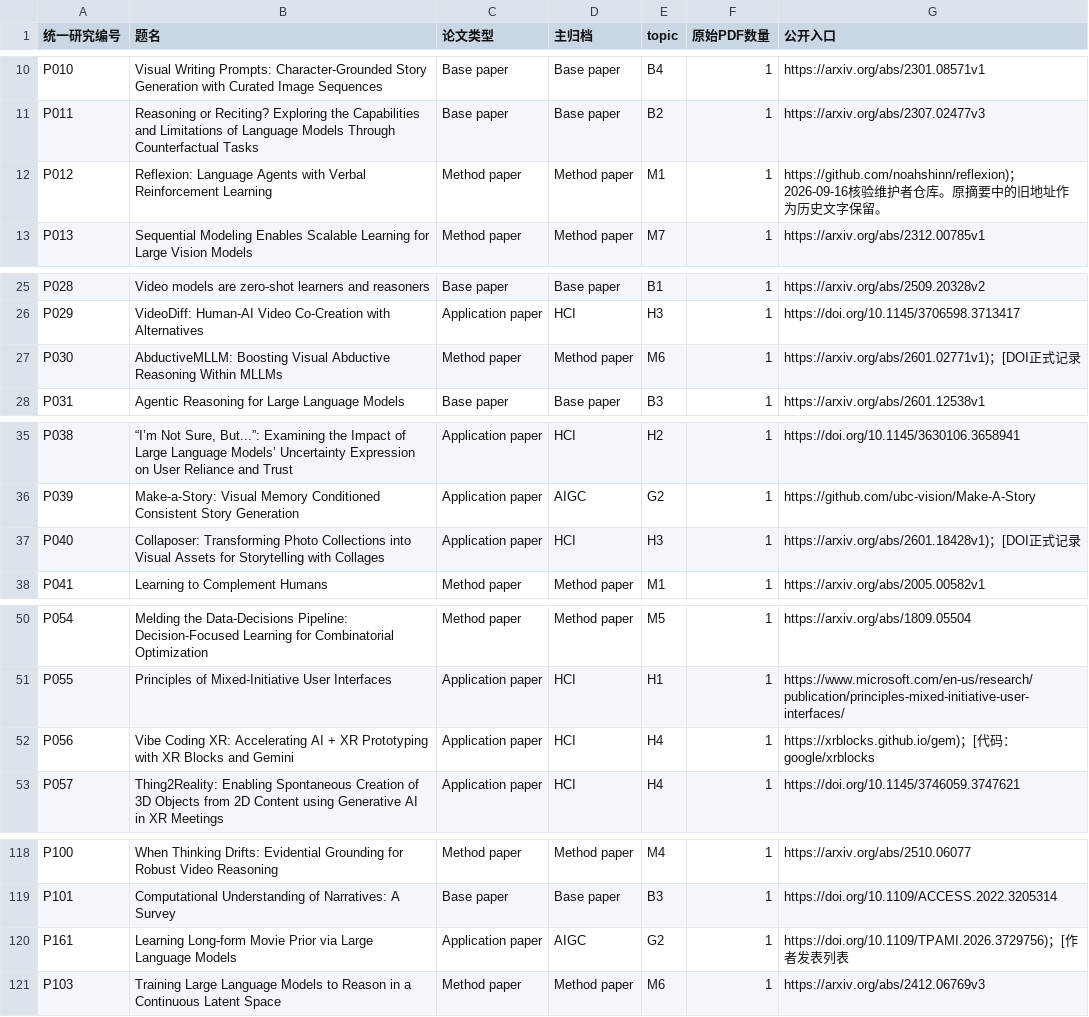
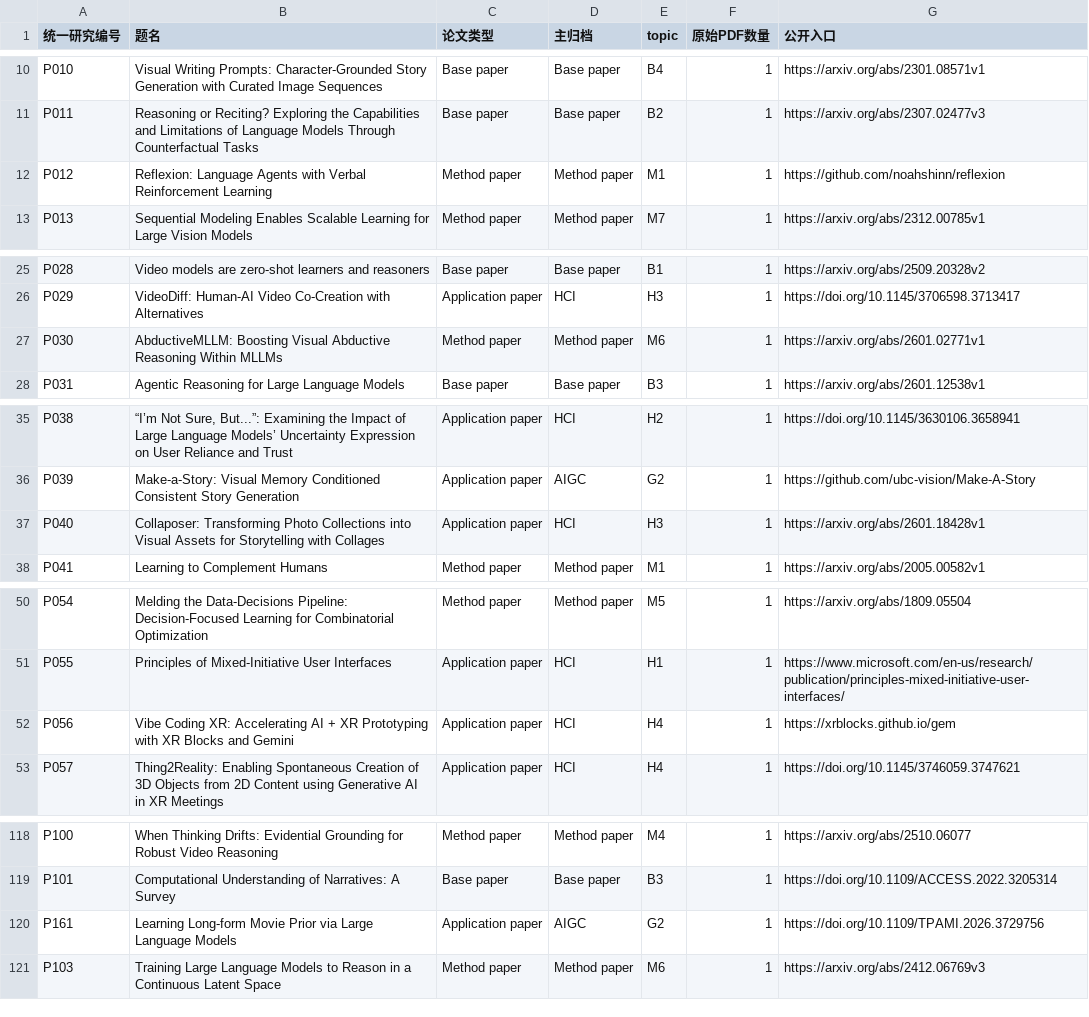
Before and after one commit to SoniaSuns/soniasuns.github.io, a CSV file: topics/downloads/coverage.csv, drawn as a sheet; only a part is shown, gaps mark what is left out; the diff covers the shown part only.

Commit message:
Deploying to gh-pages from @ SoniaSuns/soniasuns.github.io@6256553dc44d59a9a160d948668616b9b6ab64be 🚀

```diff
--- a/topics/downloads/coverage.csv
+++ b/topics/downloads/coverage.csv
@@ -11,3 +11,3 @@ P010,Visual Writing Prompts: Character-Grounded Story Generation with Curated Im
 P011,Reasoning or Reciting? Exploring the Capabilities and Limitations of Language Models Through Counterfactual Tasks,Base paper,Base paper,B2,1,https://arxiv.org/abs/2307.02477v3
-P012,Reflexion: Language Agents with Verbal Reinforcement Learning,Method paper,Method paper,M1,1,https://github.com/noahshinn/reflexion)；2026-09-16核验维护者仓库。原摘要中的旧地址作为历史文字保留。
+P012,Reflexion: Language Agents with Verbal Reinforcement Learning,Method paper,Method paper,M1,1,https://github.com/noahshinn/reflexion
 P013,Sequential Modeling Enables Scalable Learning for Large Vision Models,Method paper,Method paper,M7,1,https://arxiv.org/abs/2312.00785v1
@@ -26,3 +26,3 @@ P028,Video models are zero-shot learners and reasoners,Base paper,Base paper,B1,
 P029,VideoDiff: Human-AI Video Co-Creation with Alternatives,Application paper,HCI,H3,1,https://doi.org/10.1145/3706598.3713417
-P030,AbductiveMLLM: Boosting Visual Abductive Reasoning Within MLLMs,Method paper,Method paper,M6,1,https://arxiv.org/abs/2601.02771v1)；[DOI正式记录
+P030,AbductiveMLLM: Boosting Visual Abductive Reasoning Within MLLMs,Method paper,Method paper,M6,1,https://arxiv.org/abs/2601.02771v1
 P031,Agentic Reasoning for Large Language Models,Base paper,Base paper,B3,1,https://arxiv.org/abs/2601.12538v1
@@ -36,3 +36,3 @@ P038,"“I’m Not Sure, But...”: Examining the Impact of Large Language Model
 P039,Make-a-Story: Visual Memory Conditioned Consistent Story Generation,Application paper,AIGC,G2,1,https://github.com/ubc-vision/Make-A-Story
-P040,Collaposer: Transforming Photo Collections into Visual Assets for Storytelling with Collages,Application paper,HCI,H3,1,https://arxiv.org/abs/2601.18428v1)；[DOI正式记录
+P040,Collaposer: Transforming Photo Collections into Visual Assets for Storytelling with Collages,Application paper,HCI,H3,1,https://arxiv.org/abs/2601.18428v1
 P041,Learning to Complement Humans,Method paper,Method paper,M1,1,https://arxiv.org/abs/2005.00582v1
@@ -51,3 +51,3 @@ P054,Melding the Data-Decisions Pipeline: Decision-Focused Learning for Combinat
 P055,Principles of Mixed-Initiative User Interfaces,Application paper,HCI,H1,1,https://www.microsoft.com/en-us/research/publication/principles-mixed-initiative-user-interfaces/
-P056,Vibe Coding XR: Accelerating AI + XR Prototyping with XR Blocks and Gemini,Application paper,HCI,H4,1,https://xrblocks.github.io/gem)；[代码：google/xrblocks
+P056,Vibe Coding XR: Accelerating AI + XR Prototyping with XR Blocks and Gemini,Application paper,HCI,H4,1,https://xrblocks.github.io/gem
 P057,Thing2Reality: Enabling Spontaneous Creation of 3D Objects from 2D Content using Generative AI in XR Meetings,Application paper,HCI,H4,1,https://doi.org/10.1145/3746059.3747621
@@ -119,3 +119,3 @@ P100,When Thinking Drifts: Evidential Grounding for Robust Video Reasoning,Metho
 P101,Computational Understanding of Narratives: A Survey,Base paper,Base paper,B3,1,https://doi.org/10.1109/ACCESS.2022.3205314
-P161,Learning Long-form Movie Prior via Large Language Models,Application paper,AIGC,G2,1,https://doi.org/10.1109/TPAMI.2026.3729756)；[作者发表列表
+P161,Learning Long-form Movie Prior via Large Language Models,Application paper,AIGC,G2,1,https://doi.org/10.1109/TPAMI.2026.3729756
 P103,Training Large Language Models to Reason in a Continuous Latent Space,Method paper,Method paper,M6,1,https://arxiv.org/abs/2412.06769v3
```
Also changed, not shown: 1 edited cell elsewhere in this file, topics/downloads/papers.csv, 10 other files.
